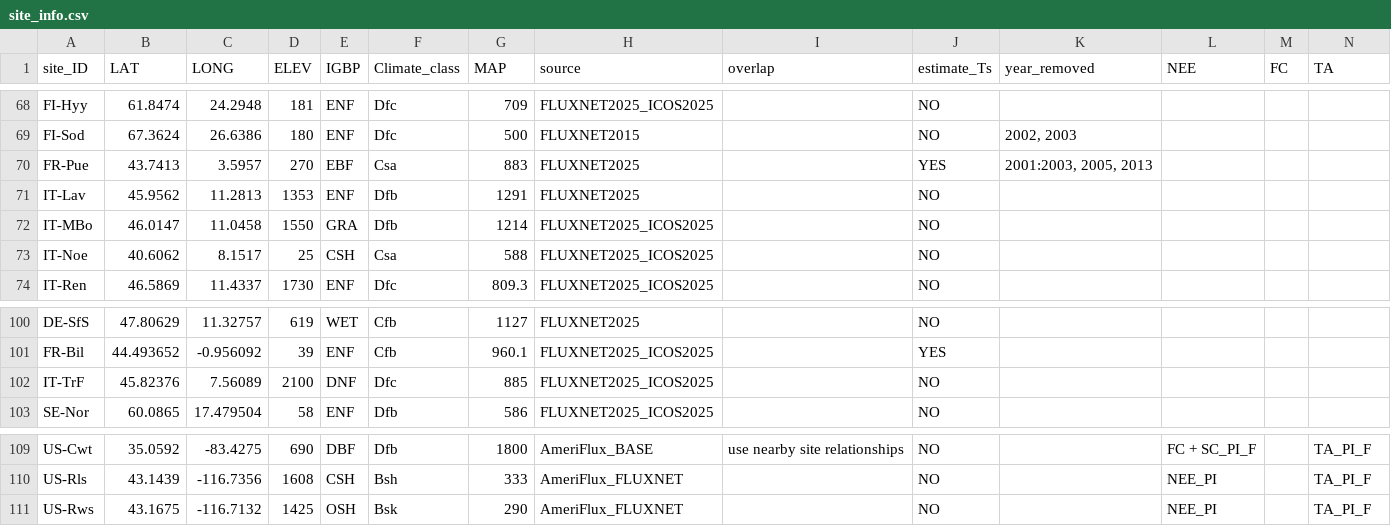
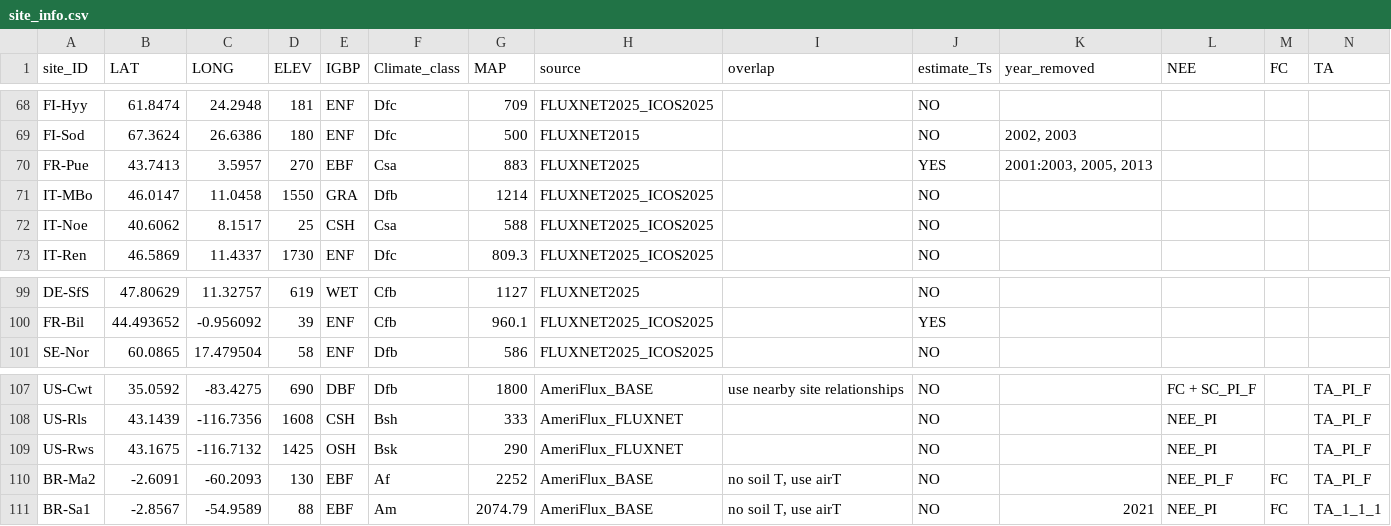
Before and after one commit to jnawang/thermal_acclimation_in_ecosystem_respiration, a CSV file: data/site_info.csv, drawn as a sheet; only a part is shown, gaps mark what is left out; removed rows and columns are numbered as before the commit, all else as after; rows hold the shown columns only; the diff names each change by its address in the sheet, - before the commit and + after, or states it on an @@ line.

```diff
--- a/data/site_info.csv
+++ b/data/site_info.csv
-row 71: IT-Lav | 45.9562 | 11.2813 | 1353 | ENF | Dfb | 1291 | FLUXNET2025 |  | NO
-row 102: IT-TrF | 45.82376 | 7.56089 | 2100 | DNF | Dfc | 885 | FLUXNET2025_ICOS2025 |  | NO
+row 110: BR-Ma2 | -2.6091 | -60.2093 | 130 | EBF | Af | 2252 | AmeriFlux_BASE | no soil T, use airT | NO |  | NEE_PI_F | FC | TA_PI_F
+row 111: BR-Sa1 | -2.8567 | -54.9589 | 88 | EBF | Am | 2074.79 | AmeriFlux_BASE | no soil T, use airT | NO | 2021 | NEE_PI | FC | TA_1_1_1
```
Also changed, not shown: data/acclimation_data.csv, data/growing_season_feature_AmeriFlux.csv, 37 other files.
